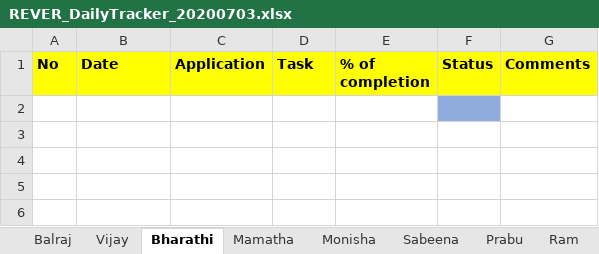
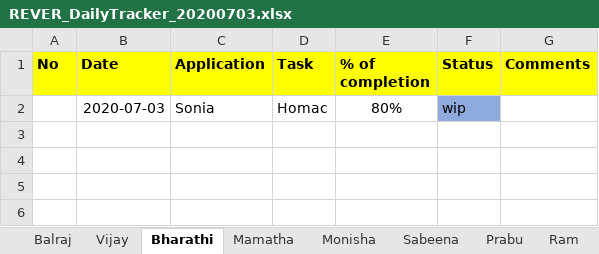
Before and after one commit to tcbalaji/DailyTracker, an Excel workbook: REVER_DailyTracker_20200703.xlsx, sheet Bharathi, drawn as a sheet; only a part is shown; values as stored, in another font and other column widths than the file's, no borders; the diff names each change by its address in the sheet, - before the commit and + after, or states it on an @@ line.

Commit message:
Add files via upload

```diff
--- a/REVER_DailyTracker_20200703.xlsx (sheet Bharathi)
+++ b/REVER_DailyTracker_20200703.xlsx (sheet Bharathi)
-row 2: (empty)
+row 2:  | 2020-07-03 | Sonia | Homac | 80% | wip
```
Also changed, not shown: sheet Vijay.
